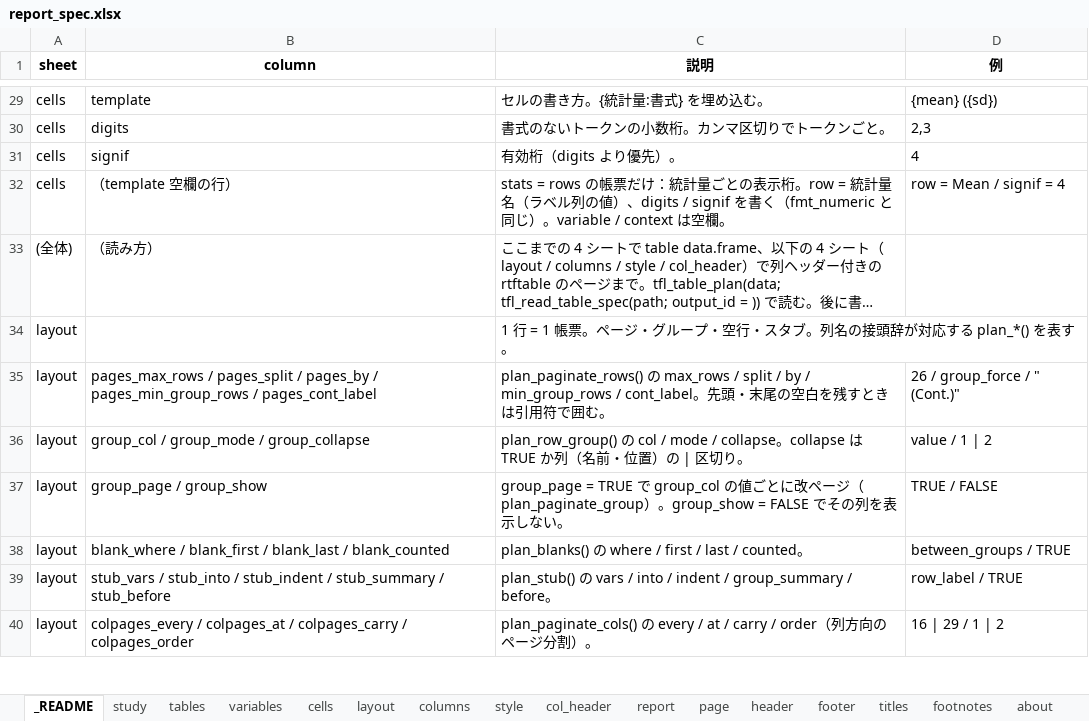
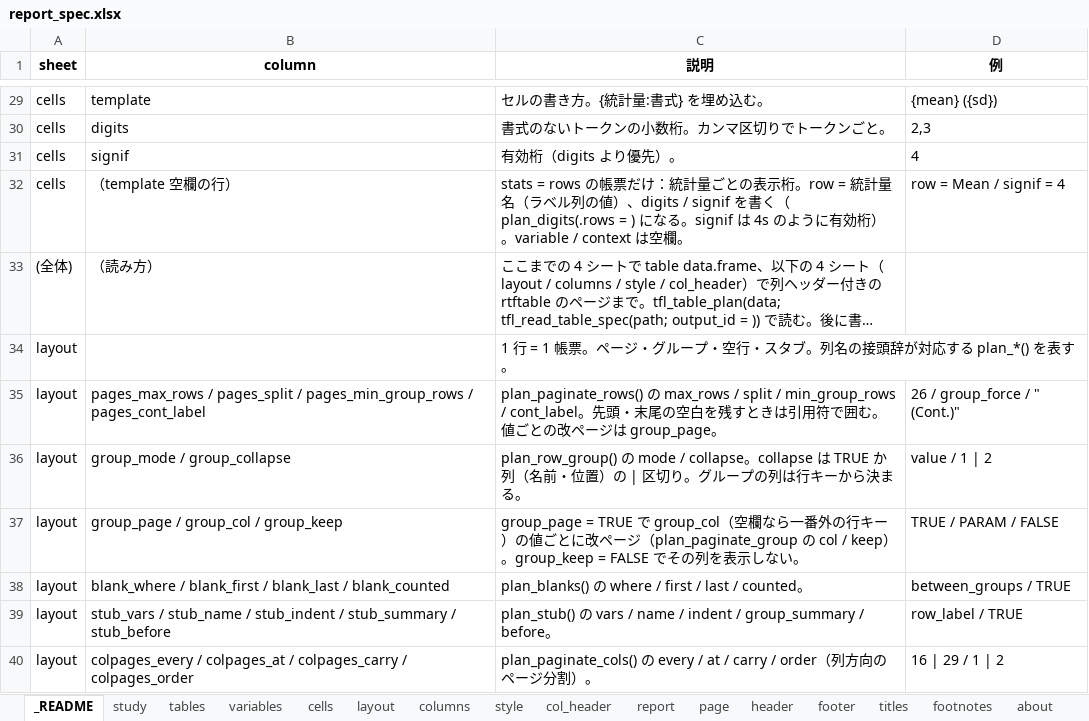
Before and after one commit to ichirio/tflplanner, an Excel workbook: inst/sample/SAMPLE-01/spec/report_spec.xlsx, sheet _README, drawn as a sheet; only a part is shown, gaps mark what is left out; long unchanged cells end in …; values as stored, in another font and other column widths than the file's, no borders; the diff covers the shown part only; the diff names each change by its address in the sheet, - before the commit and + after, or states it on an @@ line.

```diff
--- a/inst/sample/SAMPLE-01/spec/report_spec.xlsx (sheet _README)
+++ b/inst/sample/SAMPLE-01/spec/report_spec.xlsx (sheet _README)
-C32 (説明): …を書く（fmt_numeric と同じ）。variable /…
+C32 (説明): …を書く（plan_digits(.rows = ) になる。signif は 4s のように有効桁）。variable /…
-B35 (column): …pages_split / pages_by / pages_min_group_rows /…
+B35 (column): …pages_split / pages_min_group_rows /…
-C35 (説明): …split / by / min_group_rows / cont_label。先頭・末尾の空白を残すときは引用符で囲む。
+C35 (説明): …split / min_group_rows / cont_label。先頭・末尾の空白を残すときは引用符で囲む。値ごとの改ページは group_page。
-B36 (column): group_col / group_mode / group_collapse
+B36 (column): group_mode / group_collapse
-C36 (説明): …の col / mode / collapse。collapse は TRUE か列（名前・位置）の | 区切り。
+C36 (説明): …の mode / collapse。collapse は TRUE か列（名前・位置）の | 区切り。グループの列は行キーから決まる。
-B37 (column): group_page / group_show
+B37 (column): group_page / group_col / group_keep
-C37 (説明): …group_col の値ごとに改ページ（plan_paginate_group）。group_show = FALSE…
+C37 (説明): …group_col（空欄なら一番外の行キー）の値ごとに改ページ（plan_paginate_group の col / keep）。group_keep = FALSE…
-D37 (例): TRUE / FALSE
+D37 (例): TRUE / PARAM / FALSE
-B39 (column): stub_vars / stub_into / stub_indent…
+B39 (column): stub_vars / stub_name / stub_indent…
-C39 (説明): …vars / into / indent…
+C39 (説明): …vars / name / indent…
```
Also changed, not shown: 8 edited cells elsewhere in this sheet, sheet style, sheet layout, inst/sample/SAMPLE-01/spec/listing_figure_spec.xlsx, inst/sample/SAMPLE-01/spec/table_spec.xlsx, 9 other files.
